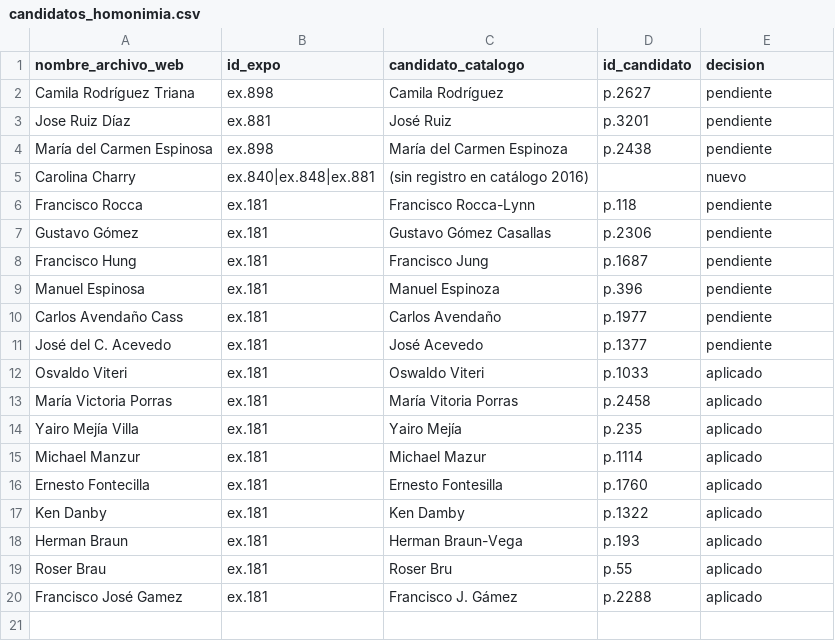
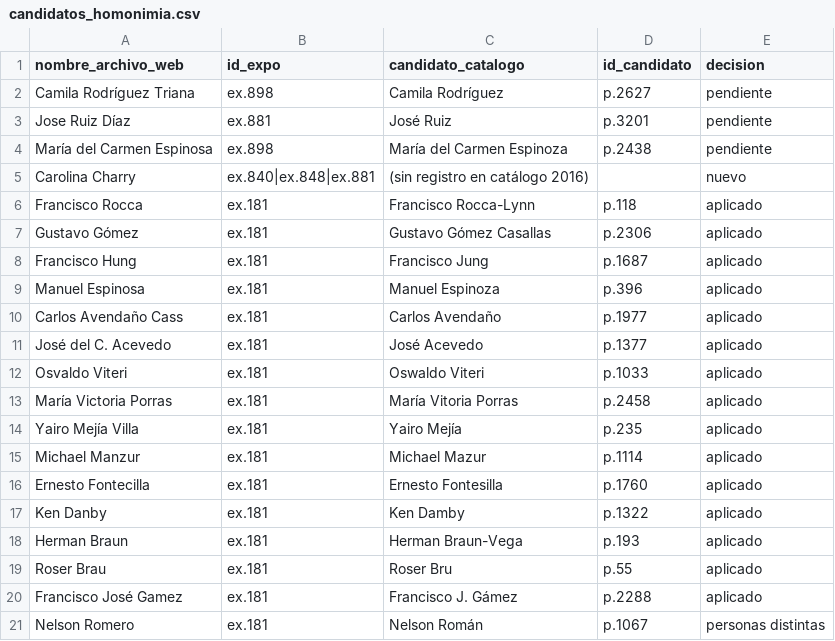
Before and after one commit to clockgatonegro/MLT-web, a CSV file: data/candidatos_homonimia.csv, drawn as a sheet.

```diff
--- a/data/candidatos_homonimia.csv
+++ b/data/candidatos_homonimia.csv
@@ -5,8 +5,8 @@ María del Carmen Espinosa,ex.898,María del Carmen Espinoza,p.2438,pendiente
 Carolina Charry,ex.840|ex.848|ex.881,(sin registro en catálogo 2016),,nuevo
-Francisco Rocca,ex.181,Francisco Rocca-Lynn,p.118,pendiente
-Gustavo Gómez,ex.181,Gustavo Gómez Casallas,p.2306,pendiente
-Francisco Hung,ex.181,Francisco Jung,p.1687,pendiente
-Manuel Espinosa,ex.181,Manuel Espinoza,p.396,pendiente
-Carlos Avendaño Cass,ex.181,Carlos Avendaño,p.1977,pendiente
-José del C. Acevedo,ex.181,José Acevedo,p.1377,pendiente
+Francisco Rocca,ex.181,Francisco Rocca-Lynn,p.118,aplicado
+Gustavo Gómez,ex.181,Gustavo Gómez Casallas,p.2306,aplicado
+Francisco Hung,ex.181,Francisco Jung,p.1687,aplicado
+Manuel Espinosa,ex.181,Manuel Espinoza,p.396,aplicado
+Carlos Avendaño Cass,ex.181,Carlos Avendaño,p.1977,aplicado
+José del C. Acevedo,ex.181,José Acevedo,p.1377,aplicado
 Osvaldo Viteri,ex.181,Oswaldo Viteri,p.1033,aplicado
@@ -20 +20,2 @@ Roser Brau,ex.181,Roser Bru,p.55,aplicado
 Francisco José Gamez,ex.181,Francisco J. Gámez,p.2288,aplicado
+Nelson Romero,ex.181,Nelson Román,p.1067,personas distintas
```
Also changed, not shown: data/agentes.csv, data/aristas.csv, 5 other files.
